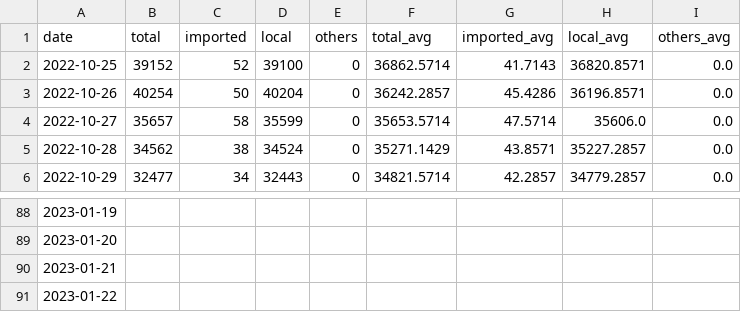
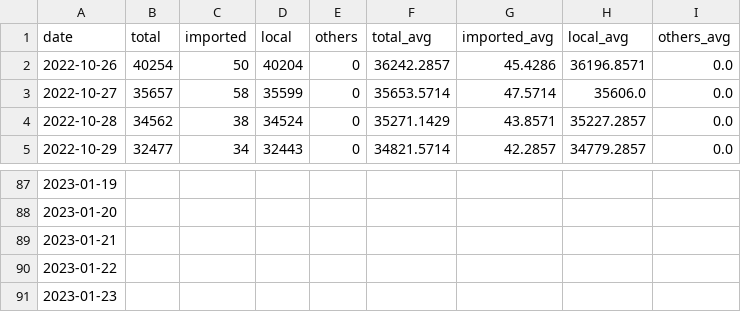
Before and after one commit to Linc-tw/COVID_breakdown, a CSV file: processed_data/latest/case_counts_by_report_day.csv, drawn as a sheet; only a part is shown, gaps mark what is left out.

```diff
--- a/processed_data/latest/case_counts_by_report_day.csv
+++ b/processed_data/latest/case_counts_by_report_day.csv
@@ -1,3 +1,2 @@
 date,total,imported,local,others,total_avg,imported_avg,local_avg,others_avg
-2022-10-25,39152,52,39100,0,36862.5714,41.7143,36820.8571,0.0
 2022-10-26,40254,50,40204,0,36242.2857,45.4286,36196.8571,0.0
@@ -91 +90,2 @@ date,total,imported,local,others,total_avg,imported_avg,local_avg,others_avg
 2023-01-22,,,,,,,,
+2023-01-23,,,,,,,,
```
Also changed, not shown: processed_data/2023/local_case_per_county.csv, processed_data/latest/local_case_per_county.csv, 50 other files.
